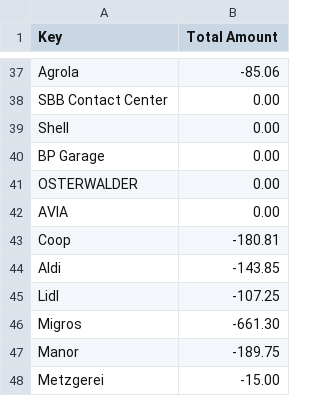
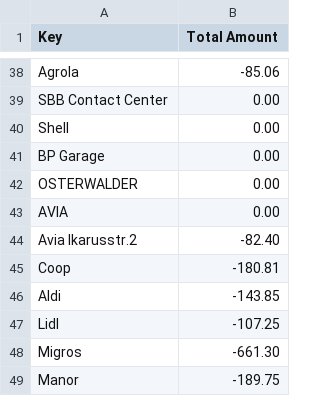
Before and after one commit to deadi/cash, a CSV file: output/2024adi.csv, drawn as a sheet; only a part is shown, gaps mark what is left out; the shorter side is filled out with more unchanged rows; the diff covers the shown part only; the diff names each change by its address in the sheet, - before the commit and + after, or states it on an @@ line.

```diff
--- a/output/2024adi.csv
+++ b/output/2024adi.csv
+row 44: Avia Ikarusstr.2 | -82.40
```
Also changed, not shown: 3 added rows and 6 edited cells elsewhere in this file, output/2024nici.csv, 3 other files.
